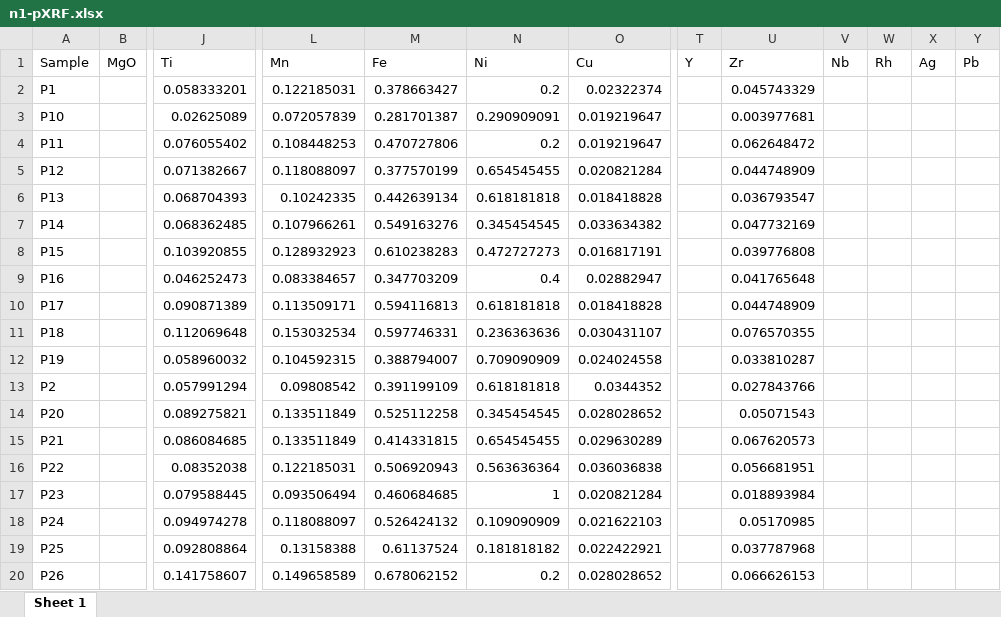
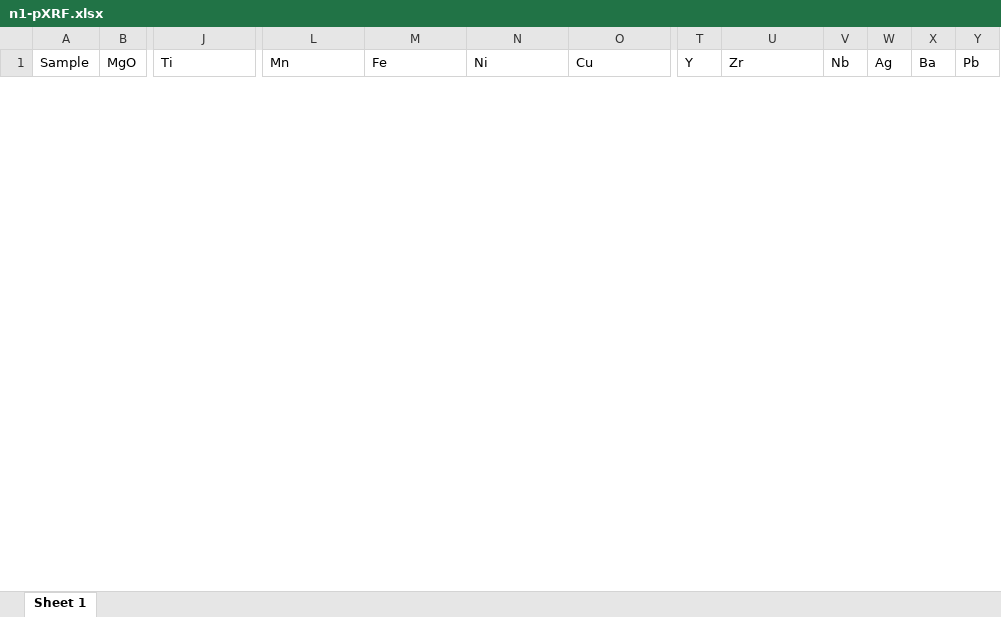
Before and after one commit to Tulikko/MB, an Excel workbook: data/n1-pXRF.xlsx, sheet Sheet 1, drawn as a sheet; only a part is shown, gaps mark what is left out; values as stored, in another font and other column widths than the file's, no borders; removed rows and columns are numbered as before the commit, all else as after; rows hold the shown columns only; the diff covers the shown part only; the diff names each change by its address in the sheet, - before the commit and + after, or states it on an @@ line.

```diff
--- a/data/n1-pXRF.xlsx (sheet Sheet 1)
+++ b/data/n1-pXRF.xlsx (sheet Sheet 1)
-column W (Rh), empty
+column X (Ba), empty
-row 2: P1 |  | 0.058333201 | 0.122185031 | 0.378663427 | 0.2 | 0.02322374 |  | 0.045743329
-row 3: P10 |  | 0.02625089 | 0.072057839 | 0.281701387 | 0.290909091 | 0.019219647 |  | 0.003977681
-row 4: P11 |  | 0.076055402 | 0.108448253 | 0.470727806 | 0.2 | 0.019219647 |  | 0.062648472
-row 5: P12 |  | 0.071382667 | 0.118088097 | 0.377570199 | 0.654545455 | 0.020821284 |  | 0.044748909
-row 6: P13 |  | 0.068704393 | 0.10242335 | 0.442639134 | 0.618181818 | 0.018418828 |  | 0.036793547
-row 7: P14 |  | 0.068362485 | 0.107966261 | 0.549163276 | 0.345454545 | 0.033634382 |  | 0.047732169
-row 8: P15 |  | 0.103920855 | 0.128932923 | 0.610238283 | 0.472727273 | 0.016817191 |  | 0.039776808
-row 9: P16 |  | 0.046252473 | 0.083384657 | 0.347703209 | 0.4 | 0.02882947 |  | 0.041765648
-row 10: P17 |  | 0.090871389 | 0.113509171 | 0.594116813 | 0.618181818 | 0.018418828 |  | 0.044748909
-row 11: P18 |  | 0.112069648 | 0.153032534 | 0.597746331 | 0.236363636 | 0.030431107 |  | 0.076570355
-row 12: P19 |  | 0.058960032 | 0.104592315 | 0.388794007 | 0.709090909 | 0.024024558 |  | 0.033810287
-row 13: P2 |  | 0.057991294 | 0.09808542 | 0.391199109 | 0.618181818 | 0.0344352 |  | 0.027843766
-row 14: P20 |  | 0.089275821 | 0.133511849 | 0.525112258 | 0.345454545 | 0.028028652 |  | 0.05071543
-row 15: P21 |  | 0.086084685 | 0.133511849 | 0.414331815 | 0.654545455 | 0.029630289 |  | 0.067620573
-row 16: P22 |  | 0.08352038 | 0.122185031 | 0.506920943 | 0.563636364 | 0.036036838 |  | 0.056681951
-row 17: P23 |  | 0.079588445 | 0.093506494 | 0.460684685 | 1 | 0.020821284 |  | 0.018893984
-row 18: P24 |  | 0.094974278 | 0.118088097 | 0.526424132 | 0.109090909 | 0.021622103 |  | 0.05170985
-row 19: P25 |  | 0.092808864 | 0.13158388 | 0.61137524 | 0.181818182 | 0.022422921 |  | 0.037787968
-row 20: P26 |  | 0.141758607 | 0.149658589 | 0.678062152 | 0.2 | 0.028028652 |  | 0.066626153
```
Also changed, not shown: 54 added rows and 34 removed rows elsewhere in this sheet, data/n2-pXRF.xlsx, data/z1-pXRF.xlsx, 13 other files.
